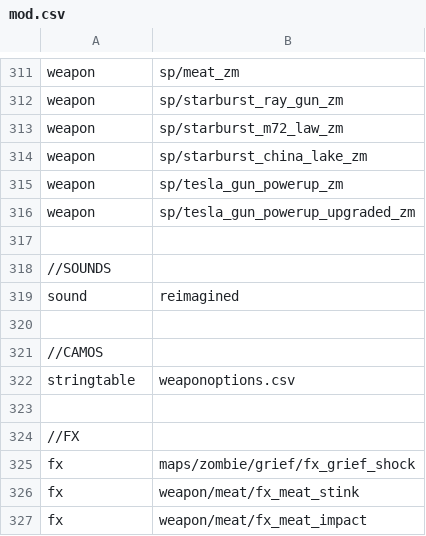
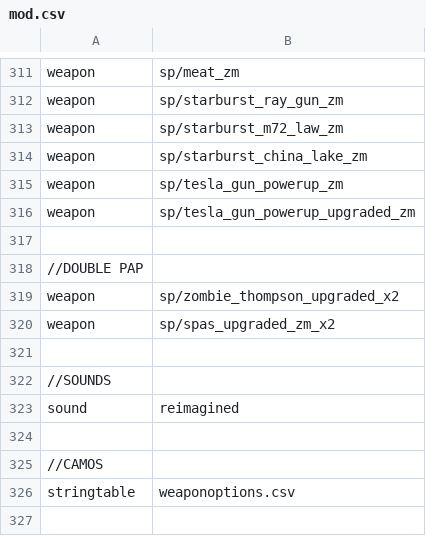
Before and after one commit to jhw2167/BO1-Reimagined-hotfitx, a CSV file: mod.csv, drawn as a sheet; only a part is shown, gaps mark what is left out; the shorter side is filled out with more unchanged rows.

Commit message:
added x2 PaP zombie Thompson using Java script

```diff
--- a/mod.csv
+++ b/mod.csv
@@ -317,2 +317,6 @@ weapon,sp/tesla_gun_powerup_upgraded_zm
 
+//DOUBLE PAP
+weapon,sp/zombie_thompson_upgraded_x2
+weapon,sp/spas_upgraded_zm_x2
+
 //SOUNDS
```
Also changed, not shown: 7 other files.
